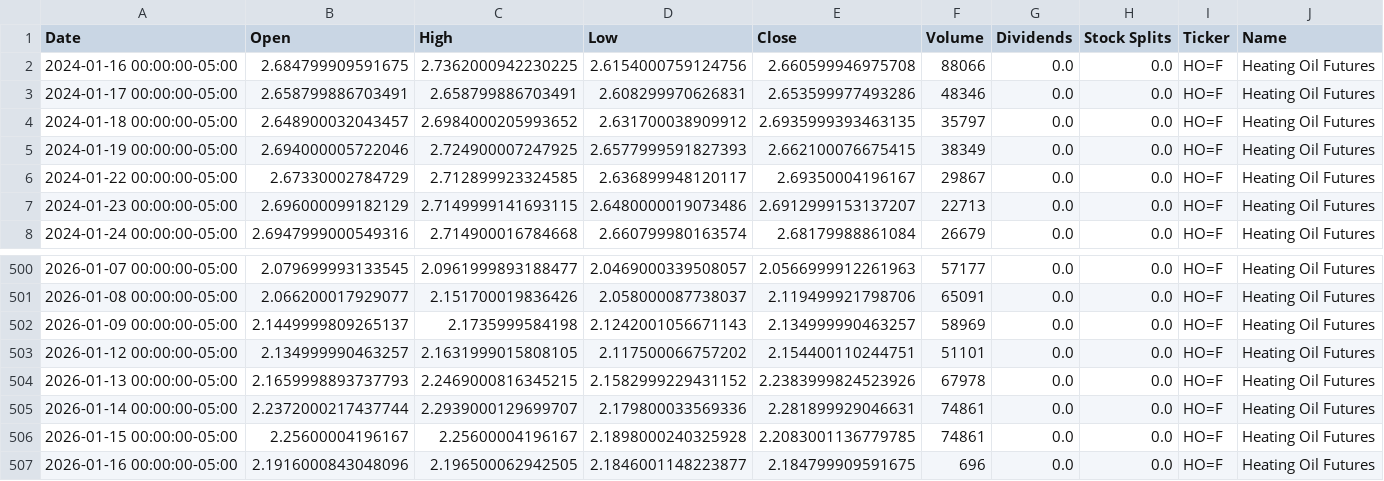
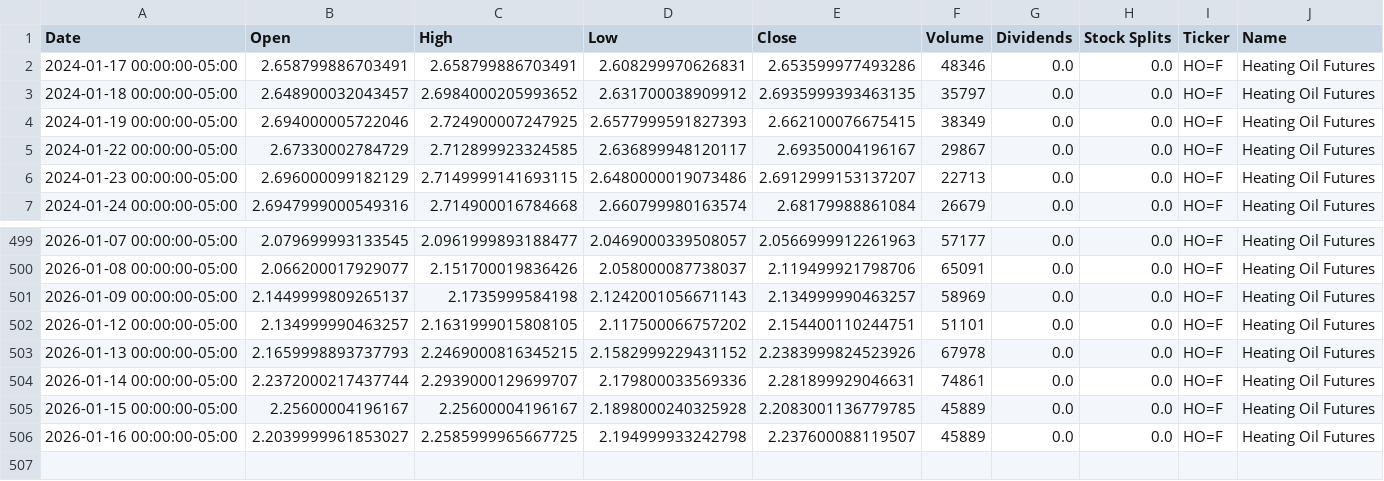
Before and after one commit to dylanmcd0/energy-analysis, a CSV file: data/financial/yfinance/HO_F.csv, drawn as a sheet; only a part is shown, gaps mark what is left out.

```diff
--- a/data/financial/yfinance/HO_F.csv
+++ b/data/financial/yfinance/HO_F.csv
@@ -1,3 +1,2 @@
 Date,Open,High,Low,Close,Volume,Dividends,Stock Splits,Ticker,Name
-2024-01-16 00:00:00-05:00,2.684799909591675,2.7362000942230225,2.6154000759124756,2.660599946975708,88066,0.0,0.0,HO=F,Heating Oil Futures
 2024-01-17 00:00:00-05:00,2.658799886703491,2.658799886703491,2.608299970626831,2.653599977493286,48346,0.0,0.0,HO=F,Heating Oil Futures
@@ -505,3 +504,3 @@ Date,Open,High,Low,Close,Volume,Dividends,Stock Splits,Ticker,Name
 2026-01-14 00:00:00-05:00,2.2372000217437744,2.2939000129699707,2.179800033569336,2.281899929046631,74861,0.0,0.0,HO=F,Heating Oil Futures
-2026-01-15 00:00:00-05:00,2.25600004196167,2.25600004196167,2.1898000240325928,2.2083001136779785,74861,0.0,0.0,HO=F,Heating Oil Futures
-2026-01-16 00:00:00-05:00,2.1916000843048096,2.196500062942505,2.1846001148223877,2.184799909591675,696,0.0,0.0,HO=F,Heating Oil Futures
+2026-01-15 00:00:00-05:00,2.25600004196167,2.25600004196167,2.1898000240325928,2.2083001136779785,45889,0.0,0.0,HO=F,Heating Oil Futures
+2026-01-16 00:00:00-05:00,2.2039999961853027,2.2585999965667725,2.194999933242798,2.237600088119507,45889,0.0,0.0,HO=F,Heating Oil Futures
```
Also changed, not shown: data/financial/yfinance/BZ_F.csv, data/financial/yfinance/CL_F.csv, 18 other files.
